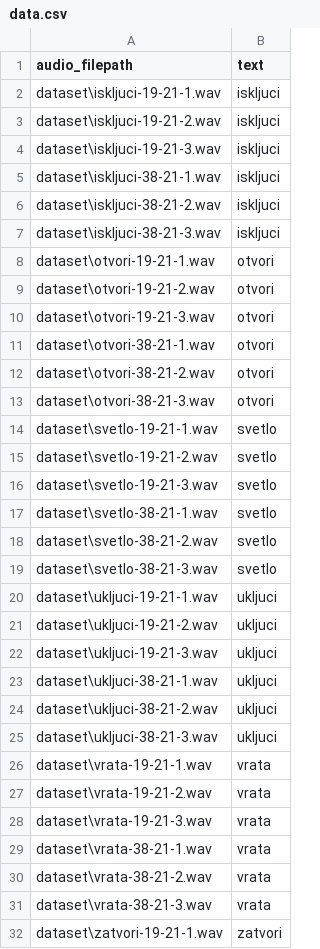
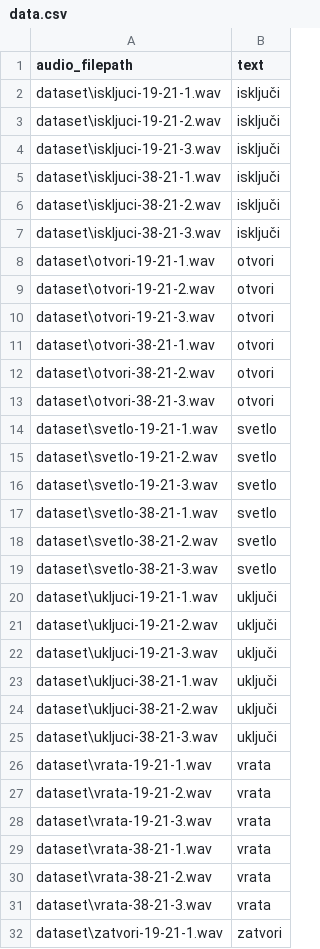
Before and after one commit to mradovic38/voice-command-recognition, a CSV file: data.csv, drawn as a sheet; only a part is shown.

```diff
--- a/data.csv
+++ b/data.csv
@@ -1,8 +1,8 @@
 audio_filepath,text
-dataset\iskljuci-19-21-1.wav,iskljuci
-dataset\iskljuci-19-21-2.wav,iskljuci
-dataset\iskljuci-19-21-3.wav,iskljuci
-dataset\iskljuci-38-21-1.wav,iskljuci
-dataset\iskljuci-38-21-2.wav,iskljuci
-dataset\iskljuci-38-21-3.wav,iskljuci
+dataset\iskljuci-19-21-1.wav,isključi
+dataset\iskljuci-19-21-2.wav,isključi
+dataset\iskljuci-19-21-3.wav,isključi
+dataset\iskljuci-38-21-1.wav,isključi
+dataset\iskljuci-38-21-2.wav,isključi
+dataset\iskljuci-38-21-3.wav,isključi
 dataset\otvori-19-21-1.wav,otvori
@@ -19,8 +19,8 @@ dataset\svetlo-38-21-2.wav,svetlo
 dataset\svetlo-38-21-3.wav,svetlo
-dataset\ukljuci-19-21-1.wav,ukljuci
-dataset\ukljuci-19-21-2.wav,ukljuci
-dataset\ukljuci-19-21-3.wav,ukljuci
-dataset\ukljuci-38-21-1.wav,ukljuci
-dataset\ukljuci-38-21-2.wav,ukljuci
-dataset\ukljuci-38-21-3.wav,ukljuci
+dataset\ukljuci-19-21-1.wav,uključi
+dataset\ukljuci-19-21-2.wav,uključi
+dataset\ukljuci-19-21-3.wav,uključi
+dataset\ukljuci-38-21-1.wav,uključi
+dataset\ukljuci-38-21-2.wav,uključi
+dataset\ukljuci-38-21-3.wav,uključi
 dataset\vrata-19-21-1.wav,vrata
```
Also changed, not shown: 5 other files.
